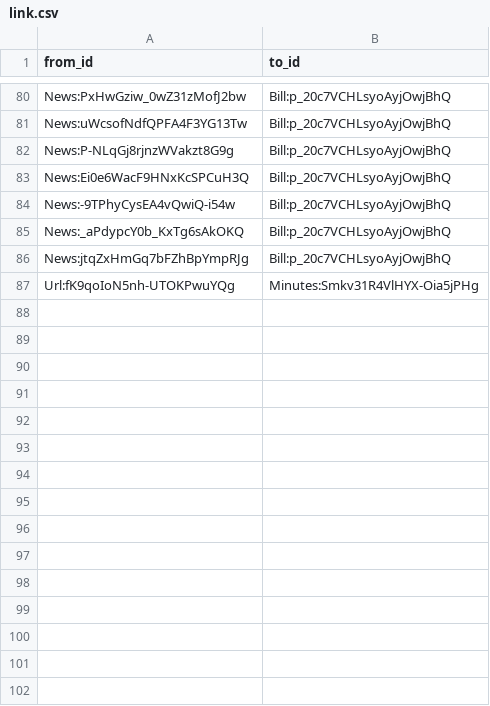
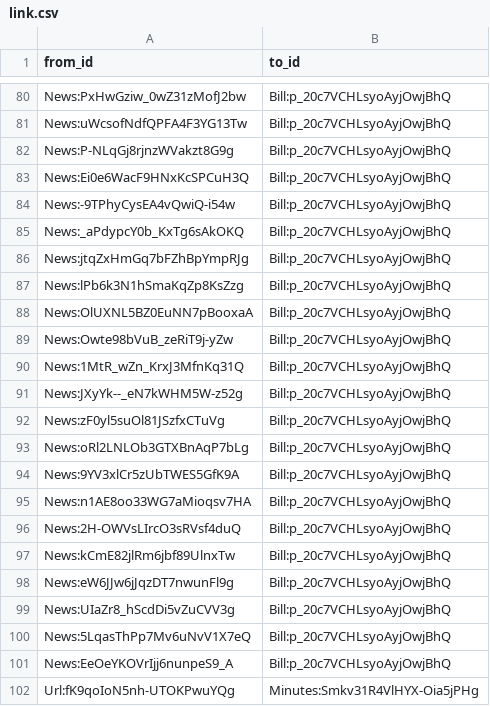
Before and after one commit to politylink/politylink-tools, a CSV file: data/link.csv, drawn as a sheet; only a part is shown, gaps mark what is left out.

Commit message:
update data

```diff
--- a/data/link.csv
+++ b/data/link.csv
@@ -86,2 +86,17 @@ News:_aPdypcY0b_KxTg6sAkOKQ,Bill:p_20c7VCHLsyoAyjOwjBhQ
 News:jtqZxHmGq7bFZhBpYmpRJg,Bill:p_20c7VCHLsyoAyjOwjBhQ
+News:lPb6k3N1hSmaKqZp8KsZzg,Bill:p_20c7VCHLsyoAyjOwjBhQ
+News:OlUXNL5BZ0EuNN7pBooxaA,Bill:p_20c7VCHLsyoAyjOwjBhQ
+News:Owte98bVuB_zeRiT9j-yZw,Bill:p_20c7VCHLsyoAyjOwjBhQ
+News:1MtR_wZn_KrxJ3MfnKq31Q,Bill:p_20c7VCHLsyoAyjOwjBhQ
+News:JXyYk--_eN7kWHM5W-z52g,Bill:p_20c7VCHLsyoAyjOwjBhQ
+News:zF0yl5suOl81JSzfxCTuVg,Bill:p_20c7VCHLsyoAyjOwjBhQ
+News:oRl2LNLOb3GTXBnAqP7bLg,Bill:p_20c7VCHLsyoAyjOwjBhQ
+News:9YV3xlCr5zUbTWES5GfK9A,Bill:p_20c7VCHLsyoAyjOwjBhQ
+News:n1AE8oo33WG7aMioqsv7HA,Bill:p_20c7VCHLsyoAyjOwjBhQ
+News:2H-OWVsLIrcO3sRVsf4duQ,Bill:p_20c7VCHLsyoAyjOwjBhQ
+News:kCmE82jlRm6jbf89UlnxTw,Bill:p_20c7VCHLsyoAyjOwjBhQ
+News:eW6JJw6jJqzDT7nwunFl9g,Bill:p_20c7VCHLsyoAyjOwjBhQ
+News:UIaZr8_hScdDi5vZuCVV3g,Bill:p_20c7VCHLsyoAyjOwjBhQ
+News:5LqasThPp7Mv6uNvV1X7eQ,Bill:p_20c7VCHLsyoAyjOwjBhQ
+News:EeOeYKOVrIjj6nunpeS9_A,Bill:p_20c7VCHLsyoAyjOwjBhQ
 Url:fK9qoIoN5nh-UTOKPwuYQg,Minutes:Smkv31R4VlHYX-Oia5jPHg
```
Also changed, not shown: data/bill_alias.csv, 1 other file.
